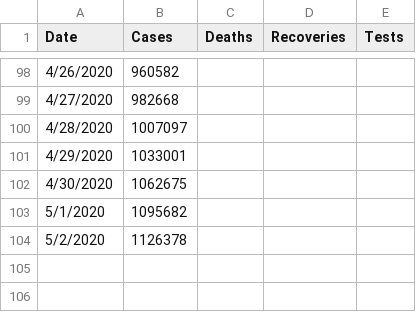
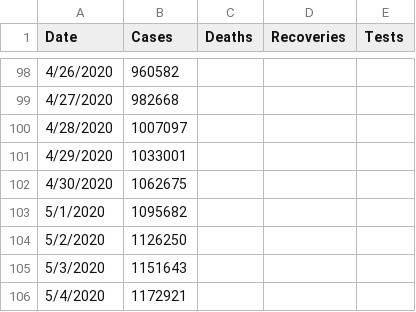
Before and after one commit to krmnino/COVID19_DataTool, a CSV file: usa_data.csv, drawn as a sheet; only a part is shown, gaps mark what is left out.

Commit message:
updated USA and Peru data May5

```diff
--- a/usa_data.csv
+++ b/usa_data.csv
@@ -103,2 +103,4 @@ Date,Cases,Deaths,Recoveries,Tests
 5/1/2020,1095682
-5/2/2020,1126378
+5/2/2020,1126250
+5/3/2020,1151643
+5/4/2020,1172921
```
Also changed, not shown: peru_data.csv.
